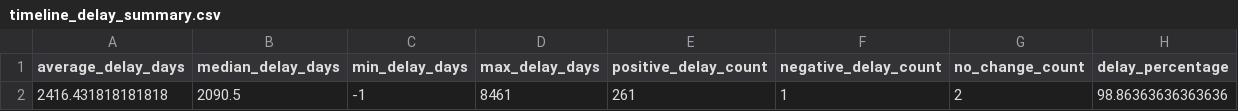
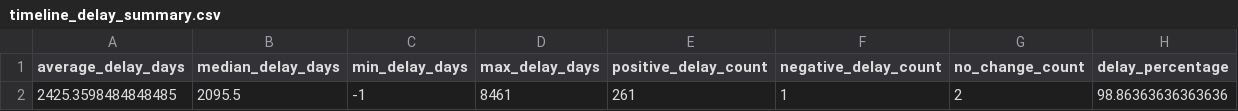
Before and after one commit to gkumarg/caiso-queue, a CSV file: reports/timeline_delay_summary.csv, drawn as a sheet.

```diff
--- a/reports/timeline_delay_summary.csv
+++ b/reports/timeline_delay_summary.csv
@@ -1,2 +1,2 @@
 average_delay_days,median_delay_days,min_delay_days,max_delay_days,positive_delay_count,negative_delay_count,no_change_count,delay_percentage
-2416.431818181818,2090.5,-1,8461,261,1,2,98.86363636363636
+2425.3598484848485,2095.5,-1,8461,261,1,2,98.86363636363636
```
Also changed, not shown: reports/project_timeline_delays.csv, reports/timeline_delay_by_fuel.csv, 4 other files.
